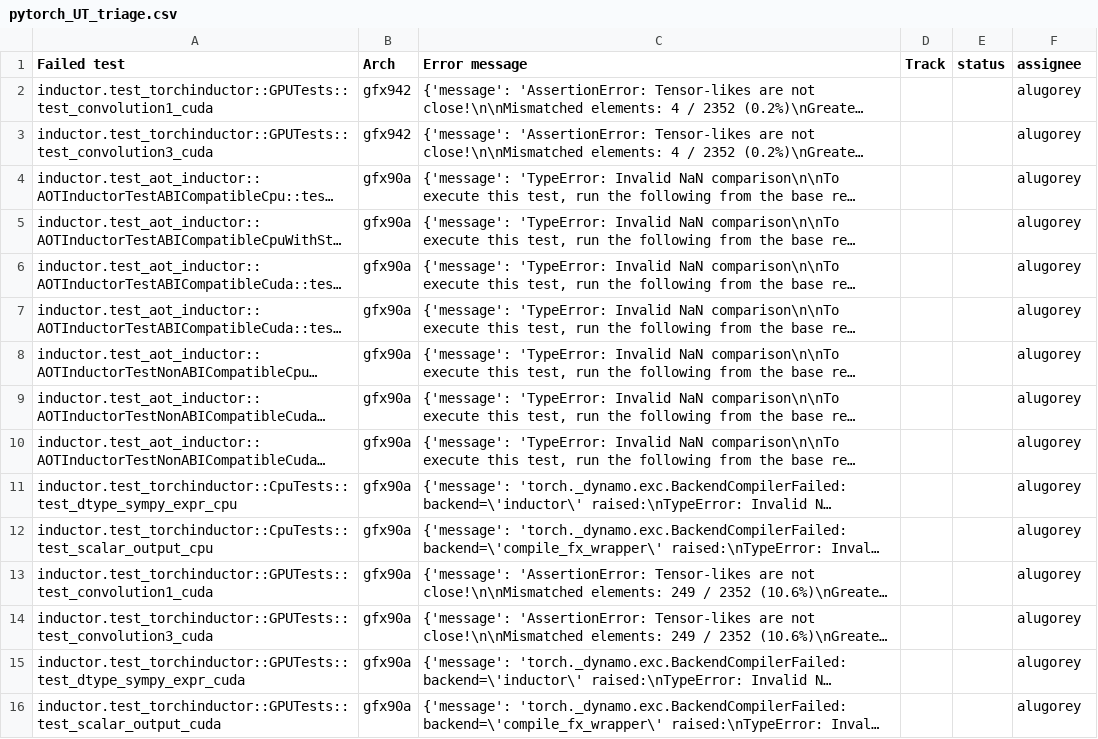
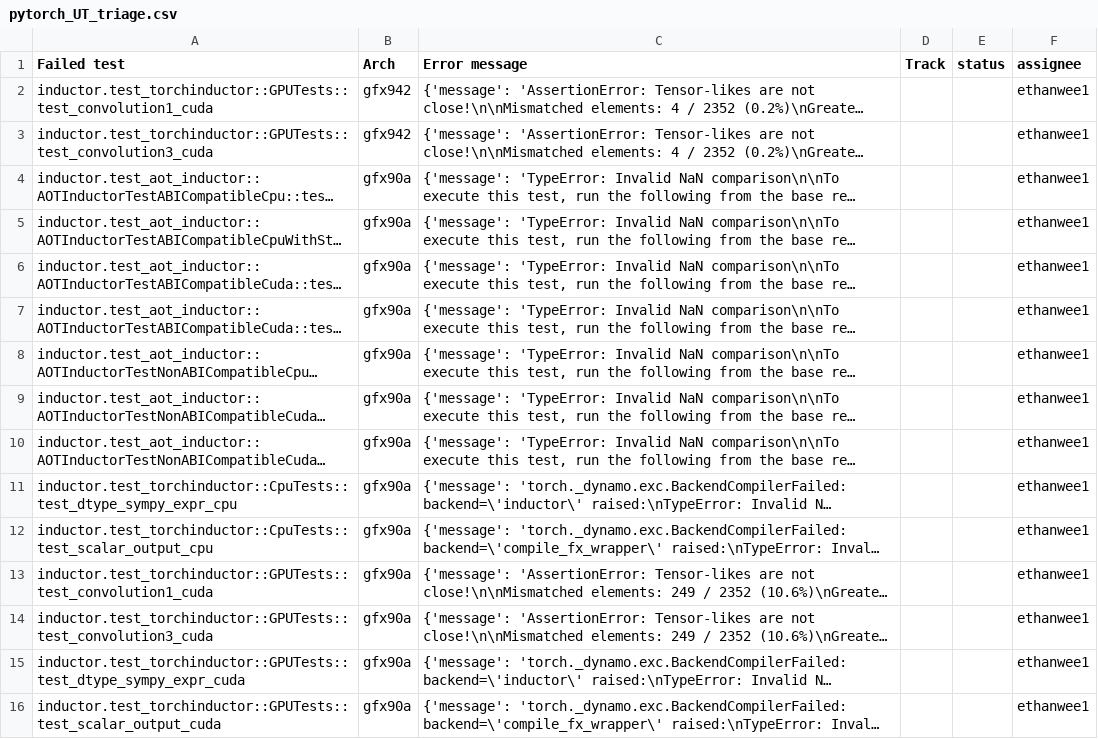
Before and after one commit to ethanwee1/PYT_TRIAGE, a CSV file: pytorch_UT_triage.csv, drawn as a sheet; long unchanged cells end in …; the diff names each change by its address in the sheet, - before the commit and + after, or states it on an @@ line.

Commit message:
Update pytorch_UT_triage.csv

```diff
--- a/pytorch_UT_triage.csv
+++ b/pytorch_UT_triage.csv
-F2:F16 (assignee): alugorey
+F2:F16 (assignee): ethanwee1
```
